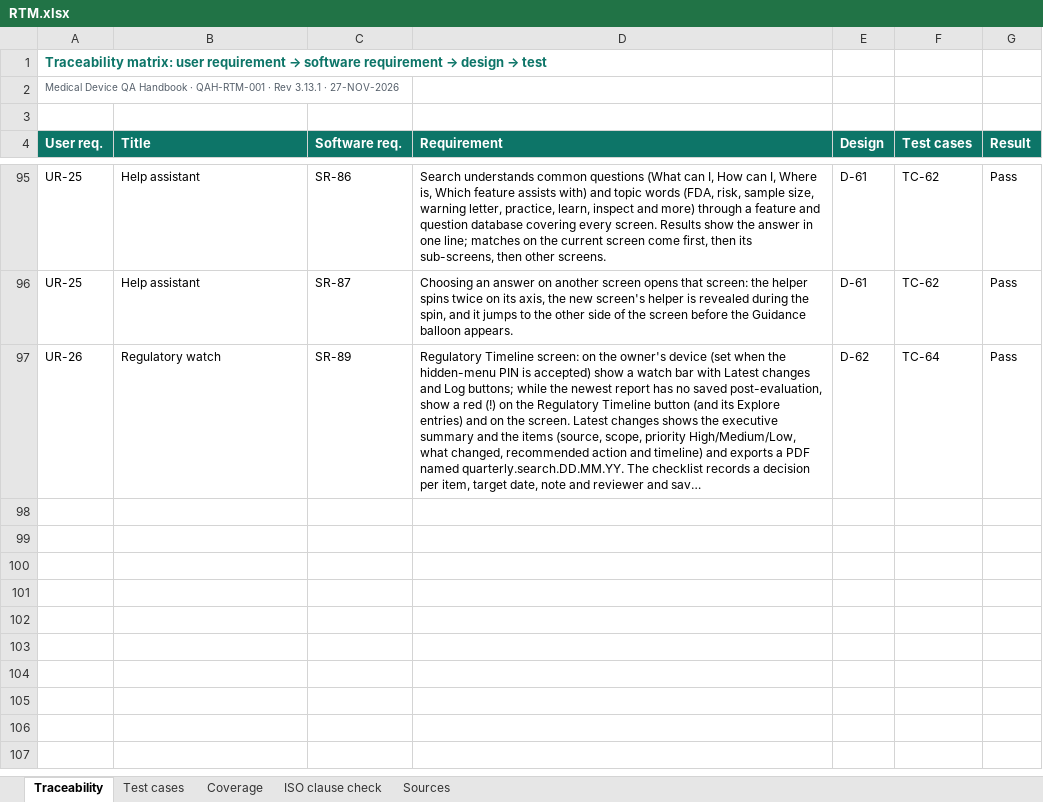
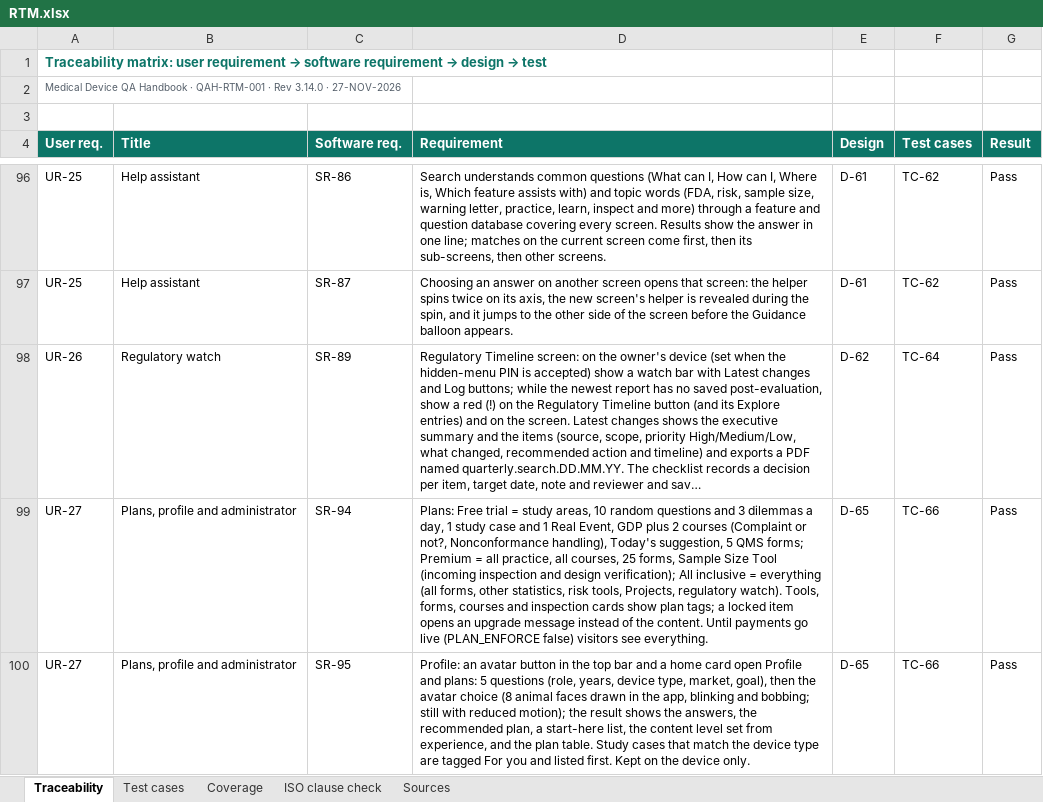
Before and after one commit to artisseri12asaf/qms-refresher, an Excel workbook: vv/RTM.xlsx, sheet Traceability, drawn as a sheet; only a part is shown, gaps mark what is left out; long unchanged cells end in …; values as stored, in another font and other column widths than the file's, no borders; the diff covers the shown part only; the diff names each change by its address in the sheet, - before the commit and + after, or states it on an @@ line.

```diff
--- a/vv/RTM.xlsx (sheet Traceability)
+++ b/vv/RTM.xlsx (sheet Traceability)
-A2 (User req.): …· Rev 3.13.1 · 27-NOV-2026
+A2 (User req.): …· Rev 3.14.0 · 27-NOV-2026
+row 99: UR-27 | Plans, profile and administrator | SR-94 | Plans: Free trial = study areas, 10 random questions and 3 dilemmas a day, 1 study case and 1 Real Event, GDP plus 2 courses (Complaint or not?, Nonconformance handling), Today's suggestion, 5 QMS forms; Premium = all practice, all courses, 25 forms, Sample Size Tool (incoming inspection and design verification); All inclusive = everything (all forms, other statistics, risk tools, Projects, regulatory watch). Tools, forms, courses and inspection cards show plan tags; a locked item opens an upgrade message instead of the content. Until payments go live (PLAN_ENFORCE false) visitors see everything. | D-65 | TC-66 | Pass
+row 100: UR-27 | Plans, profile and administrator | SR-95 | Profile: an avatar button in the top bar and a home card open Profile and plans: 5 questions (role, years, device type, market, goal), then the avatar choice (8 animal faces drawn in the app, blinking and bobbing; still with reduced motion); the result shows the answers, the recommended plan, a start-here list, the content level set from experience, and the plan table. Study cases that match the device type are tagged For you and listed first. Kept on the device only. | D-65 | TC-66 | Pass
```
Also changed, not shown: 2 added rows and 3 edited cells elsewhere in this sheet, sheet Test cases, sheet Coverage, sheet Sources, sheet ISO clause check, 15 other files.
